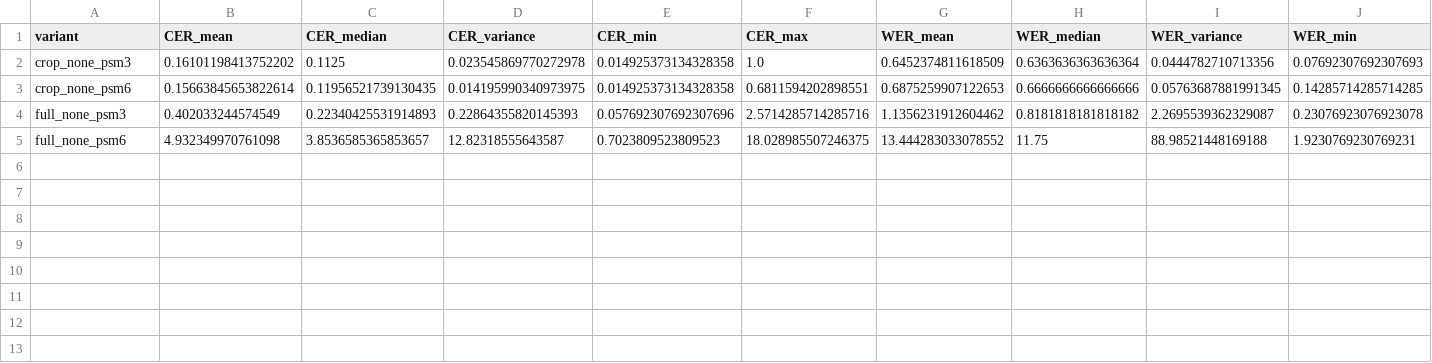
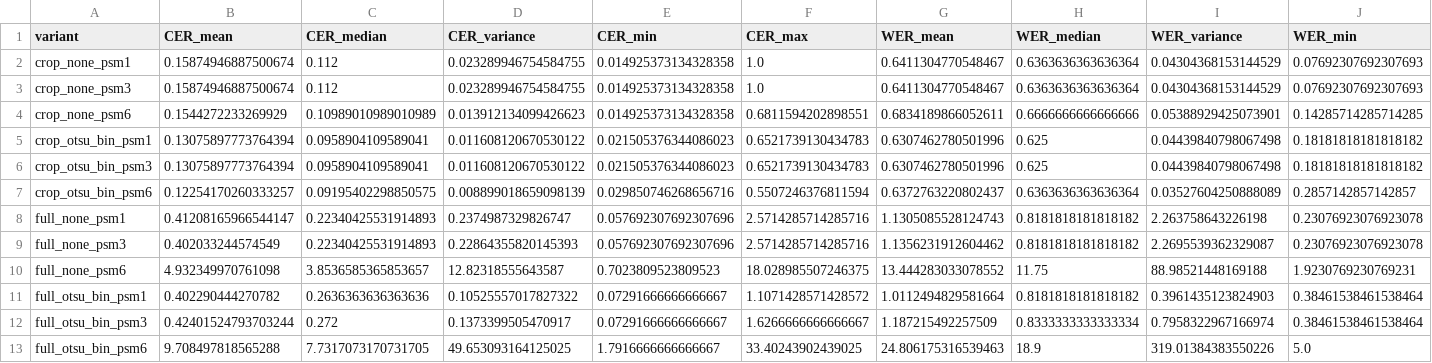
Before and after one commit to venetagrigorova/card2text, a CSV file: ocr_summary_statistics.csv, drawn as a sheet; only a part is shown; addresses are those after the commit; rows hold the shown columns only; the diff names each change by its address in the sheet, - before the commit and + after, or states it on an @@ line.

Commit message:
csvs from task b: summary statistics + raw results from

```diff
--- a/ocr_summary_statistics.csv
+++ b/ocr_summary_statistics.csv
+row 2: crop_none_psm1 | 0.15874946887500674 | 0.112 | 0.023289946754584755 | 0.014925373134328358 | 1.0 | 0.6411304770548467 | 0.6363636363636364 | 0.04304368153144529 | 0.07692307692307693
-B3 (CER_mean): 0.16101198413752202
+B3 (CER_mean): 0.15874946887500674
-C3 (CER_median): 0.1125
+C3 (CER_median): 0.112
-D3 (CER_variance): 0.023545869770272978
+D3 (CER_variance): 0.023289946754584755
-G3 (WER_mean): 0.6452374811618509
+G3 (WER_mean): 0.6411304770548467
-I3 (WER_variance): 0.0444782710713356
+I3 (WER_variance): 0.04304368153144529
-B4 (CER_mean): 0.15663845653822614
+B4 (CER_mean): 0.1544272233269929
-C4 (CER_median): 0.11956521739130435
+C4 (CER_median): 0.10989010989010989
-D4 (CER_variance): 0.014195990340973975
+D4 (CER_variance): 0.013912134099426623
-G4 (WER_mean): 0.6875259907122653
+G4 (WER_mean): 0.6834189866052611
-I4 (WER_variance): 0.05763687881991345
+I4 (WER_variance): 0.05388929425073901
+row 5: crop_otsu_bin_psm1 | 0.13075897773764394 | 0.0958904109589041 | 0.011608120670530122 | 0.021505376344086023 | 0.6521739130434783 | 0.6307462780501996 | 0.625 | 0.04439840798067498 | 0.18181818181818182
+row 6: crop_otsu_bin_psm3 | 0.13075897773764394 | 0.0958904109589041 | 0.011608120670530122 | 0.021505376344086023 | 0.6521739130434783 | 0.6307462780501996 | 0.625 | 0.04439840798067498 | 0.18181818181818182
+row 7: crop_otsu_bin_psm6 | 0.12254170260333257 | 0.09195402298850575 | 0.008899018659098139 | 0.029850746268656716 | 0.5507246376811594 | 0.6372763220802437 | 0.6363636363636364 | 0.03527604250888089 | 0.2857142857142857
+row 8: full_none_psm1 | 0.41208165966544147 | 0.22340425531914893 | 0.2374987329826747 | 0.057692307692307696 | 2.5714285714285716 | 1.1305085528124743 | 0.8181818181818182 | 2.263758643226198 | 0.23076923076923078
+row 11: full_otsu_bin_psm1 | 0.402290444270782 | 0.2636363636363636 | 0.10525557017827322 | 0.07291666666666667 | 1.1071428571428572 | 1.0112494829581664 | 0.8181818181818182 | 0.3961435123824903 | 0.38461538461538464
+row 12: full_otsu_bin_psm3 | 0.42401524793703244 | 0.272 | 0.1373399505470917 | 0.07291666666666667 | 1.6266666666666667 | 1.187215492257509 | 0.8333333333333334 | 0.7958322967166974 | 0.38461538461538464
+row 13: full_otsu_bin_psm6 | 9.708497818565288 | 7.7317073170731705 | 49.653093164125025 | 1.7916666666666667 | 33.40243902439025 | 24.806175316539463 | 18.9 | 319.01384383550226 | 5.0
```
Also changed, not shown: 1 other file.
